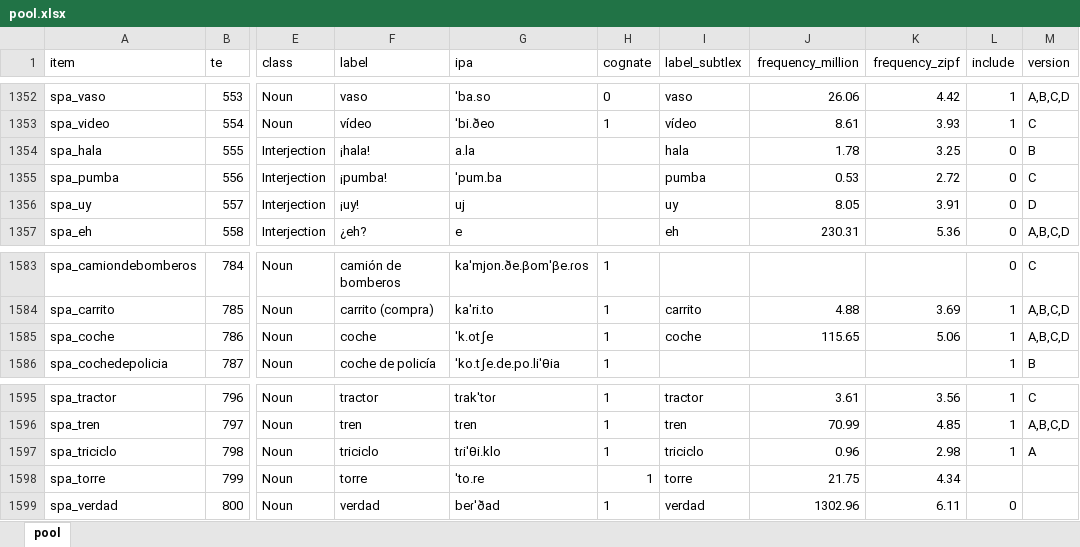
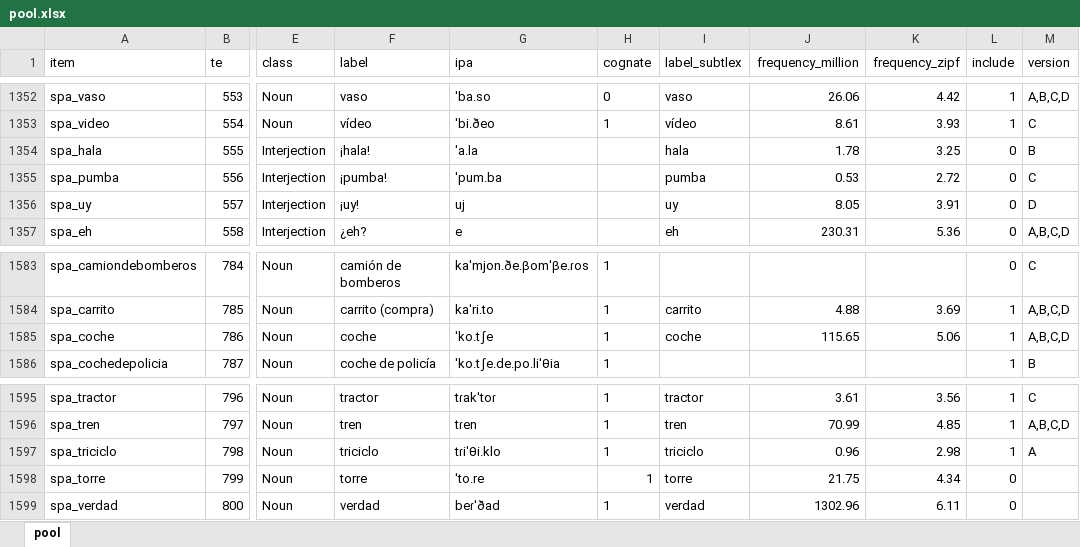
Before and after one commit to gongcastro/multilex, an Excel workbook: inst/extdata/pool.xlsx, sheet pool, drawn as a sheet; only a part is shown, gaps mark what is left out; values as stored, in another font and other column widths than the file's, no borders; conditional formats and table styles not drawn; the diff covers the shown part only; the diff names each change by its address in the sheet, - before the commit and + after, or states it on an @@ line.

Commit message:
Fix pool item syllabification

```diff
--- a/inst/extdata/pool.xlsx (sheet pool)
+++ b/inst/extdata/pool.xlsx (sheet pool)
-G1354 (ipa): a.la
+G1354 (ipa): ˈa.la
-G1585 (ipa): ˈk.otʃe
+G1585 (ipa): ˈko.tʃe
-L1598 (include): (empty)
+L1598 (include): 0
```
Also changed, not shown: 6 edited cells elsewhere in this sheet, 7 other files.
